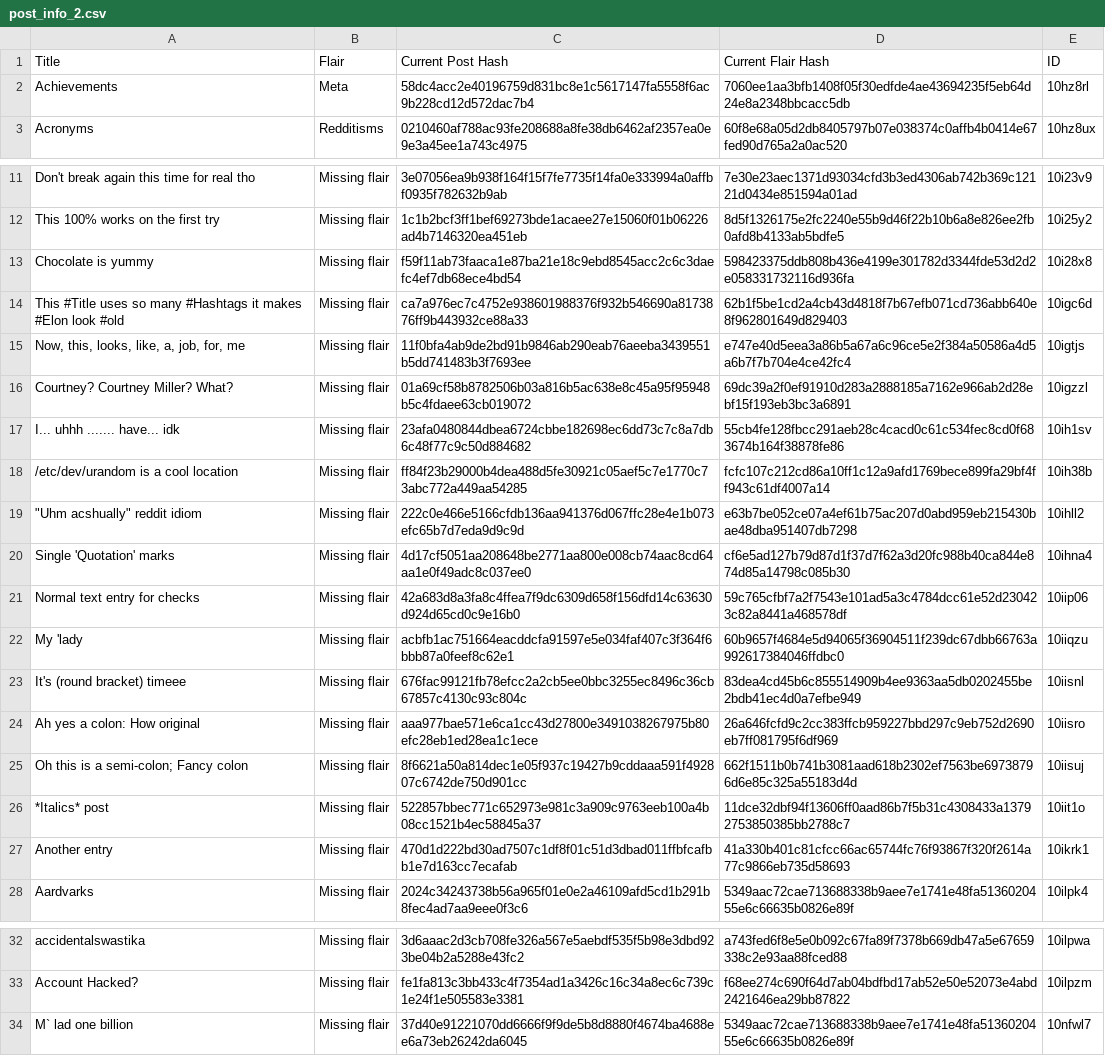
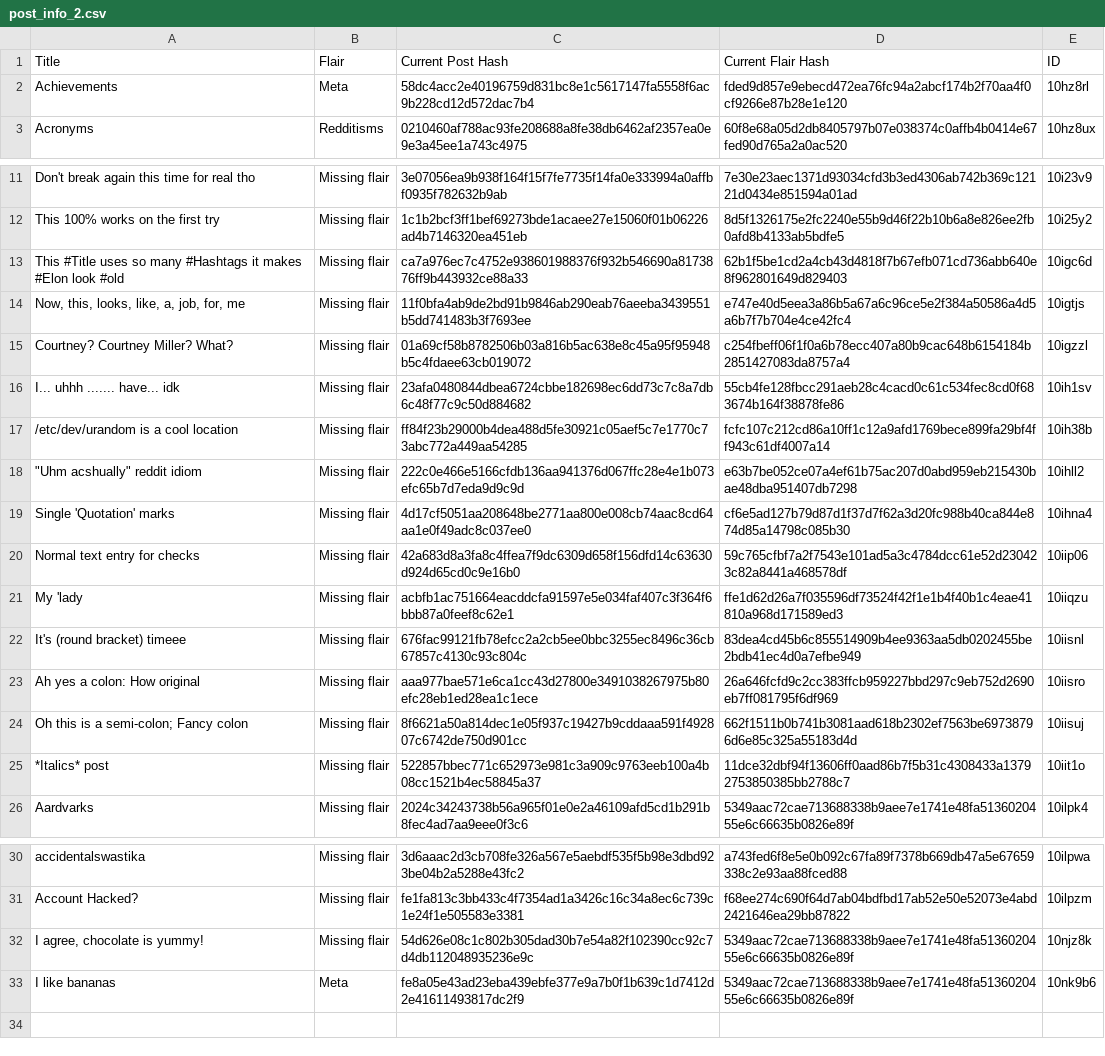
Before and after one commit to Khyta/EncyclopaediaBot, a CSV file: post_info_2.csv, drawn as a sheet; only a part is shown, gaps mark what is left out.

```diff
--- a/post_info_2.csv
+++ b/post_info_2.csv
@@ -1,3 +1,3 @@
 Title,Flair,Current Post Hash,Current Flair Hash,ID
-Achievements,Meta,58dc4acc2e40196759d831bc8e1c5617147fa5558f6ac9b228cd12d572dac7b4,7060ee1aa3bfb1408f05f30edfde4ae43694235f5eb64d24e8a2348bbcacc5db,10hz8rl
+Achievements,Meta,58dc4acc2e40196759d831bc8e1c5617147fa5558f6ac9b228cd12d572dac7b4,fded9d857e9ebecd472ea76fc94a2abcf174b2f70aa4f0cf9266e87b28e1e120,10hz8rl
 Acronyms,Redditisms,0210460af788ac93fe208688a8fe38db6462af2357ea0e9e3a45ee1a743c4975,60f8e68a05d2db8405797b07e038374c0affb4b0414e67fed90d765a2a0ac520,10hz8ux
@@ -12,6 +12,5 @@ Don't break again this time for real tho,Missing flair,3e07056ea9b938f164f15f7fe
 This 100% works on the first try,Missing flair,1c1b2bcf3ff1bef69273bde1acaee27e15060f01b06226ad4b7146320ea451eb,8d5f1326175e2fc2240e55b9d46f22b10b6a8e826ee2fb0afd8b4133ab5bdfe5,10i25y2
-Chocolate is yummy,Missing flair,f59f11ab73faaca1e87ba21e18c9ebd8545acc2c6c3daefc4ef7db68ece4bd54,598423375ddb808b436e4199e301782d3344fde53d2d2e058331732116d936fa,10i28x8
 This #Title uses so many #Hashtags it makes #Elon look #old,Missing flair,ca7a976ec7c4752e938601988376f932b546690a8173876ff9b443932ce88a33,62b1f5be1cd2a4cb43d4818f7b67efb071cd736abb640e8f962801649d829403,10igc6d
 "Now, this, looks, like, a, job, for, me",Missing flair,11f0bfa4ab9de2bd91b9846ab290eab76aeeba3439551b5dd741483b3f7693ee,e747e40d5eea3a86b5a67a6c96ce5e2f384a50586a4d5a6b7f7b704e4ce42fc4,10igtjs
-Courtney? Courtney Miller? What?,Missing flair,01a69cf58b8782506b03a816b5ac638e8c45a95f95948b5c4fdaee63cb019072,69dc39a2f0ef91910d283a2888185a7162e966ab2d28ebf15f193eb3bc3a6891,10igzzl
+Courtney? Courtney Miller? What?,Missing flair,01a69cf58b8782506b03a816b5ac638e8c45a95f95948b5c4fdaee63cb019072,c254fbeff06f1f0a6b78ecc407a80b9cac648b6154184b2851427083da8757a4,10igzzl
 I... uhhh ....... have... idk,Missing flair,23afa0480844dbea6724cbbe182698ec6dd73c7c8a7db6c48f77c9c50d884682,55cb4fe128fbcc291aeb28c4cacd0c61c534fec8cd0f683674b164f38878fe86,10ih1sv
@@ -21,3 +20,3 @@ Single 'Quotation' marks,Missing flair,4d17cf5051aa208648be2771aa800e008cb74aac8
 Normal text entry for checks,Missing flair,42a683d8a3fa8c4ffea7f9dc6309d658f156dfd14c63630d924d65cd0c9e16b0,59c765cfbf7a2f7543e101ad5a3c4784dcc61e52d230423c82a8441a468578df,10iip06
-My 'lady,Missing flair,acbfb1ac751664eacddcfa91597e5e034faf407c3f364f6bbb87a0feef8c62e1,60b9657f4684e5d94065f36904511f239dc67dbb66763a992617384046ffdbc0,10iiqzu
+My 'lady,Missing flair,acbfb1ac751664eacddcfa91597e5e034faf407c3f364f6bbb87a0feef8c62e1,ffe1d62d26a7f035596df73524f42f1e1b4f40b1c4eae41810a968d171589ed3,10iiqzu
 It's (round bracket) timeee,Missing flair,676fac99121fb78efcc2a2cb5ee0bbc3255ec8496c36cb67857c4130c93c804c,83dea4cd45b6c855514909b4ee9363aa5db0202455be2bdb41ec4d0a7efbe949,10iisnl
@@ -26,3 +25,2 @@ Oh this is a semi-colon; Fancy colon,Missing flair,8f6621a50a814dec1e05f937c1942
 *Italics* post,Missing flair,522857bbec771c652973e981c3a909c9763eeb100a4b08cc1521b4ec58845a37,11dce32dbf94f13606ff0aad86b7f5b31c4308433a13792753850385bb2788c7,10iit1o
-Another entry,Missing flair,470d1d222bd30ad7507c1df8f01c51d3dbad011ffbfcafbb1e7d163cc7ecafab,41a330b401c81cfcc66ac65744fc76f93867f320f2614a77c9866eb735d58693,10ikrk1
 Aardvarks,Missing flair,2024c34243738b56a965f01e0e2a46109afd5cd1b291b8fec4ad7aa9eee0f3c6,5349aac72cae713688338b9aee7e1741e48fa5136020455e6c66635b0826e89f,10ilpk4
@@ -33,2 +31,3 @@ accidentalswastika,Missing flair,3d6aaac2d3cb708fe326a567e5aebdf535f5b98e3dbd923
 Account Hacked?,Missing flair,fe1fa813c3bb433c4f7354ad1a3426c16c34a8ec6c739c1e24f1e505583e3381,f68ee274c690f64d7ab04bdfbd17ab52e50e52073e4abd2421646ea29bb87822,10ilpzm
-M` lad one billion,Missing flair,37d40e91221070dd6666f9f9de5b8d8880f4674ba4688ee6a73eb26242da6045,5349aac72cae713688338b9aee7e1741e48fa5136020455e6c66635b0826e89f,10nfwl7
+"I agree, chocolate is yummy!",Missing flair,54d626e08c1c802b305dad30b7e54a82f102390cc92c7d4db112048935236e9c,5349aac72cae713688338b9aee7e1741e48fa5136020455e6c66635b0826e89f,10njz8k
+I like bananas,Meta,fe8a05e43ad23eba439ebfe377e9a7b0f1b639c1d7412d2e41611493817dc2f9,5349aac72cae713688338b9aee7e1741e48fa5136020455e6c66635b0826e89f,10nk9b6
```
Also changed, not shown: post_info_1.csv, 4 other files.
